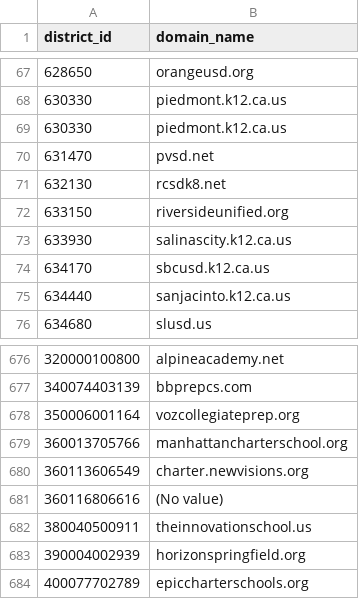
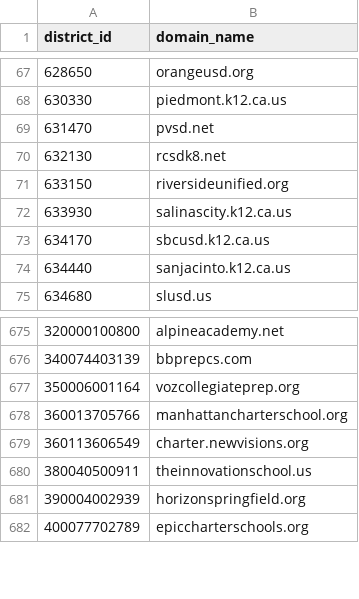
Before and after one commit to code-dot-org/analytics, a CSV file: dbt/data/seed_districts_domains.csv, drawn as a sheet; only a part is shown, gaps mark what is left out; the diff names each change by its address in the sheet, - before the commit and + after, or states it on an @@ line.

Commit message:
duplicated district in the domain file

```diff
--- a/dbt/data/seed_districts_domains.csv
+++ b/dbt/data/seed_districts_domains.csv
-row 69: 630330 | piedmont.k12.ca.us
-row 681: 360116806616 | (No value)
```
Also changed, not shown: 1 other file.
